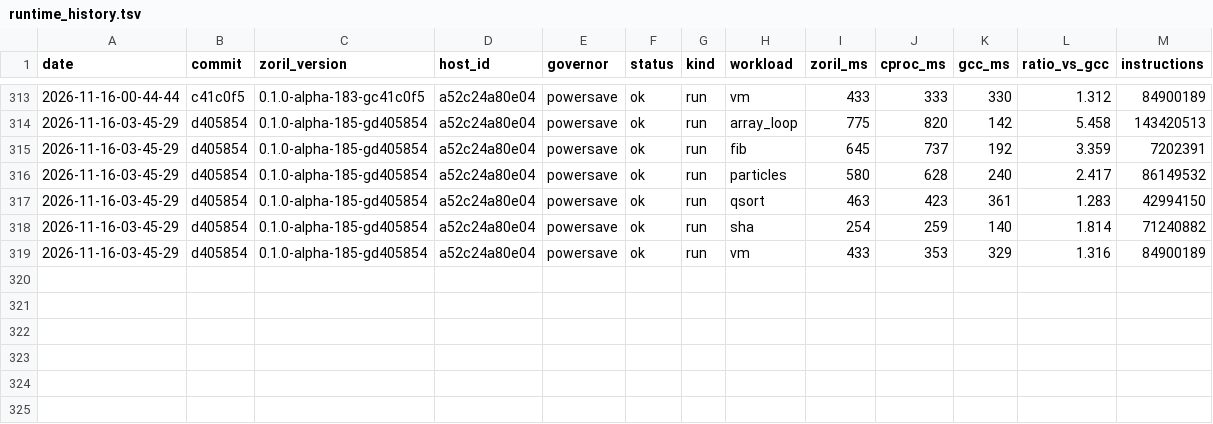
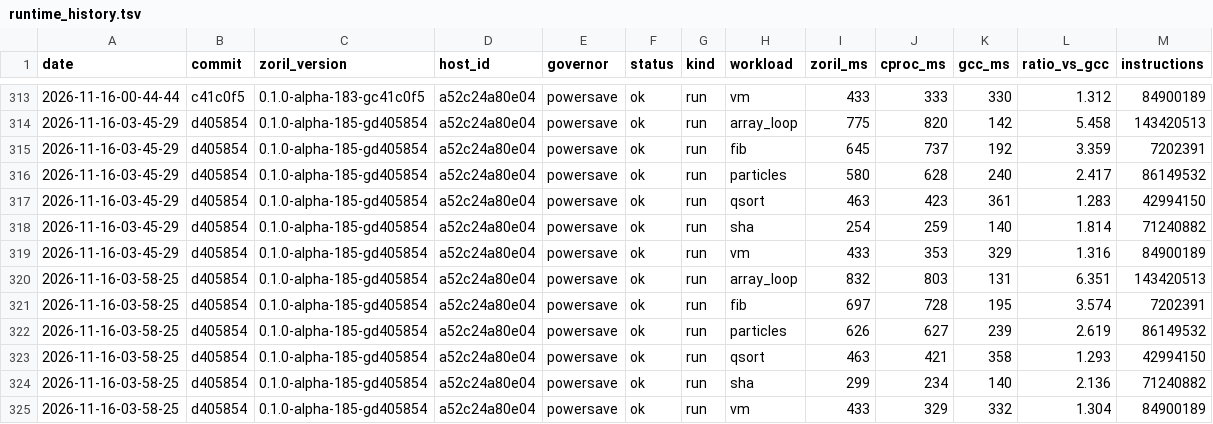
Before and after one commit to engenforge/zoril, a TSV file: runtime_history.tsv, drawn as a sheet; only a part is shown, gaps mark what is left out; the diff names each change by its address in the sheet, - before the commit and + after, or states it on an @@ line.

```diff
--- a/runtime_history.tsv
+++ b/runtime_history.tsv
+row 320: 2026-11-16-03-58-25 | d405854 | 0.1.0-alpha-185-gd405854 | a52c24a80e04 | powersave | ok | run | array_loop | 832 | 803 | 131 | 6.351 | 143420513
+row 321: 2026-11-16-03-58-25 | d405854 | 0.1.0-alpha-185-gd405854 | a52c24a80e04 | powersave | ok | run | fib | 697 | 728 | 195 | 3.574 | 7202391
+row 322: 2026-11-16-03-58-25 | d405854 | 0.1.0-alpha-185-gd405854 | a52c24a80e04 | powersave | ok | run | particles | 626 | 627 | 239 | 2.619 | 86149532
+row 323: 2026-11-16-03-58-25 | d405854 | 0.1.0-alpha-185-gd405854 | a52c24a80e04 | powersave | ok | run | qsort | 463 | 421 | 358 | 1.293 | 42994150
+row 324: 2026-11-16-03-58-25 | d405854 | 0.1.0-alpha-185-gd405854 | a52c24a80e04 | powersave | ok | run | sha | 299 | 234 | 140 | 2.136 | 71240882
+row 325: 2026-11-16-03-58-25 | d405854 | 0.1.0-alpha-185-gd405854 | a52c24a80e04 | powersave | ok | run | vm | 433 | 329 | 332 | 1.304 | 84900189
```
